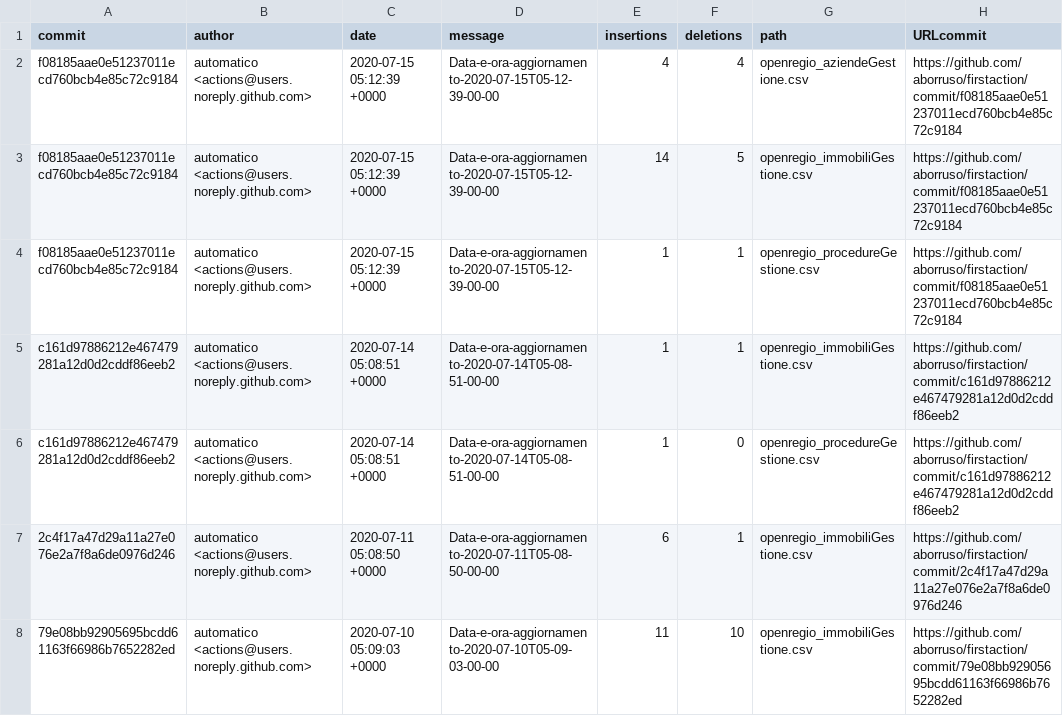
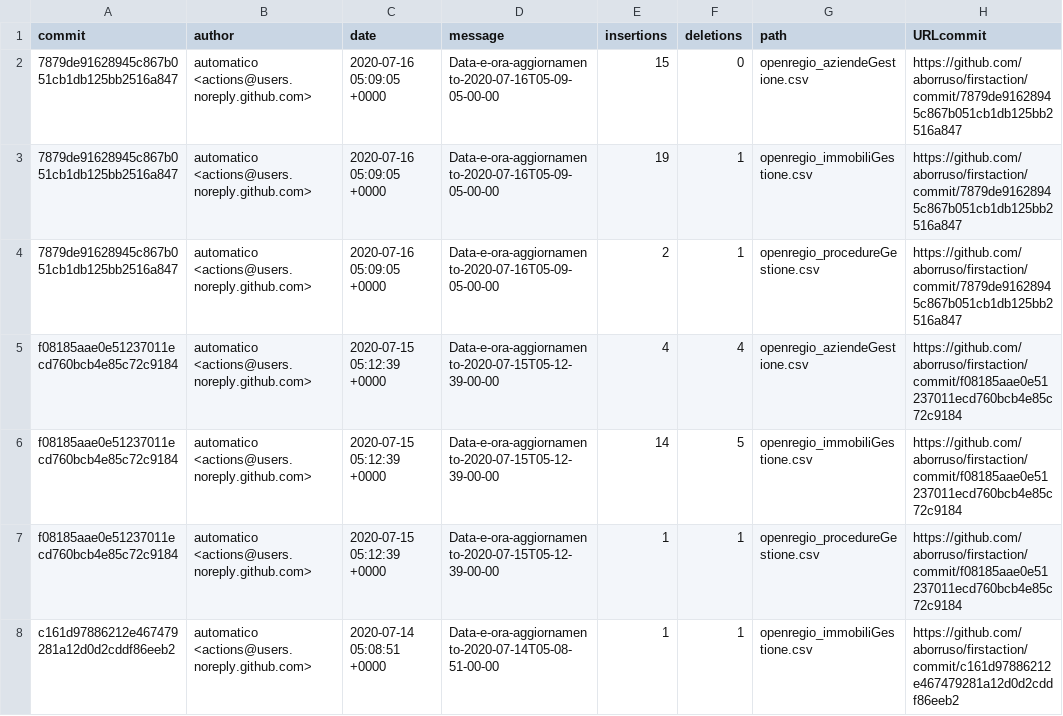
Before and after one commit to aborruso/firstaction, a CSV file: processing/log.csv, drawn as a sheet; only a part is shown; the shorter side is filled out with more unchanged rows.

```diff
--- a/processing/log.csv
+++ b/processing/log.csv
@@ -1,2 +1,5 @@
 commit,author,date,message,insertions,deletions,path,URLcommit
+7879de91628945c867b051cb1db125bb2516a847,automatico <actions@users.noreply.github.com>,2020-07-16 05:09:05 +0000,Data-e-ora-aggiornamento-2020-07-16T05-09-05-00-00,15,0,openregio_aziendeGestione.csv,https://github.com/aborruso/firstaction/commit/7879de91628945c867b051cb1db125bb2516a847
+7879de91628945c867b051cb1db125bb2516a847,automatico <actions@users.noreply.github.com>,2020-07-16 05:09:05 +0000,Data-e-ora-aggiornamento-2020-07-16T05-09-05-00-00,19,1,openregio_immobiliGestione.csv,https://github.com/aborruso/firstaction/commit/7879de91628945c867b051cb1db125bb2516a847
+7879de91628945c867b051cb1db125bb2516a847,automatico <actions@users.noreply.github.com>,2020-07-16 05:09:05 +0000,Data-e-ora-aggiornamento-2020-07-16T05-09-05-00-00,2,1,openregio_procedureGestione.csv,https://github.com/aborruso/firstaction/commit/7879de91628945c867b051cb1db125bb2516a847
 f08185aae0e51237011ecd760bcb4e85c72c9184,automatico <actions@users.noreply.github.com>,2020-07-15 05:12:39 +0000,Data-e-ora-aggiornamento-2020-07-15T05-12-39-00-00,4,4,openregio_aziendeGestione.csv,https://github.com/aborruso/firstaction/commit/f08185aae0e51237011ecd760bcb4e85c72c9184
```
Also changed, not shown: openregio_aziendeGestione.csv, openregio_procedureGestione.csv, 3 other files.
